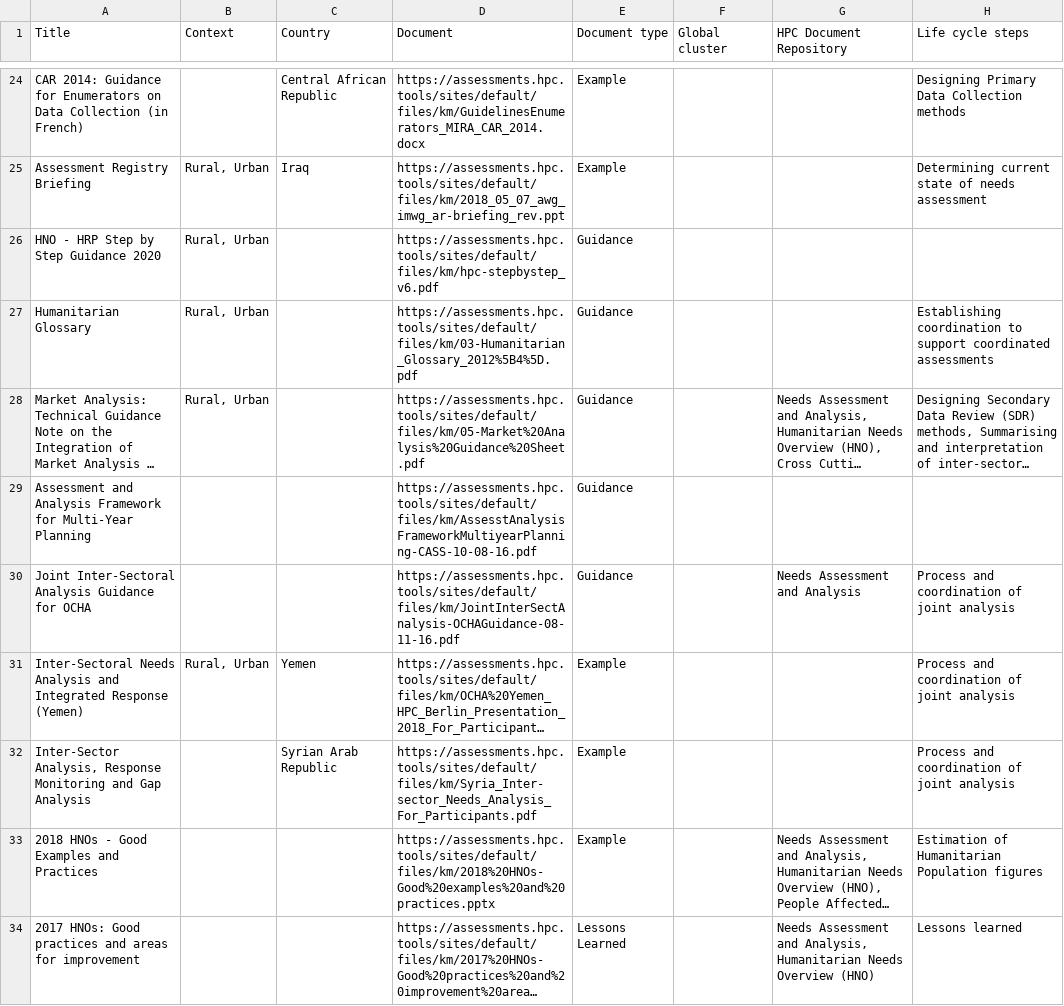
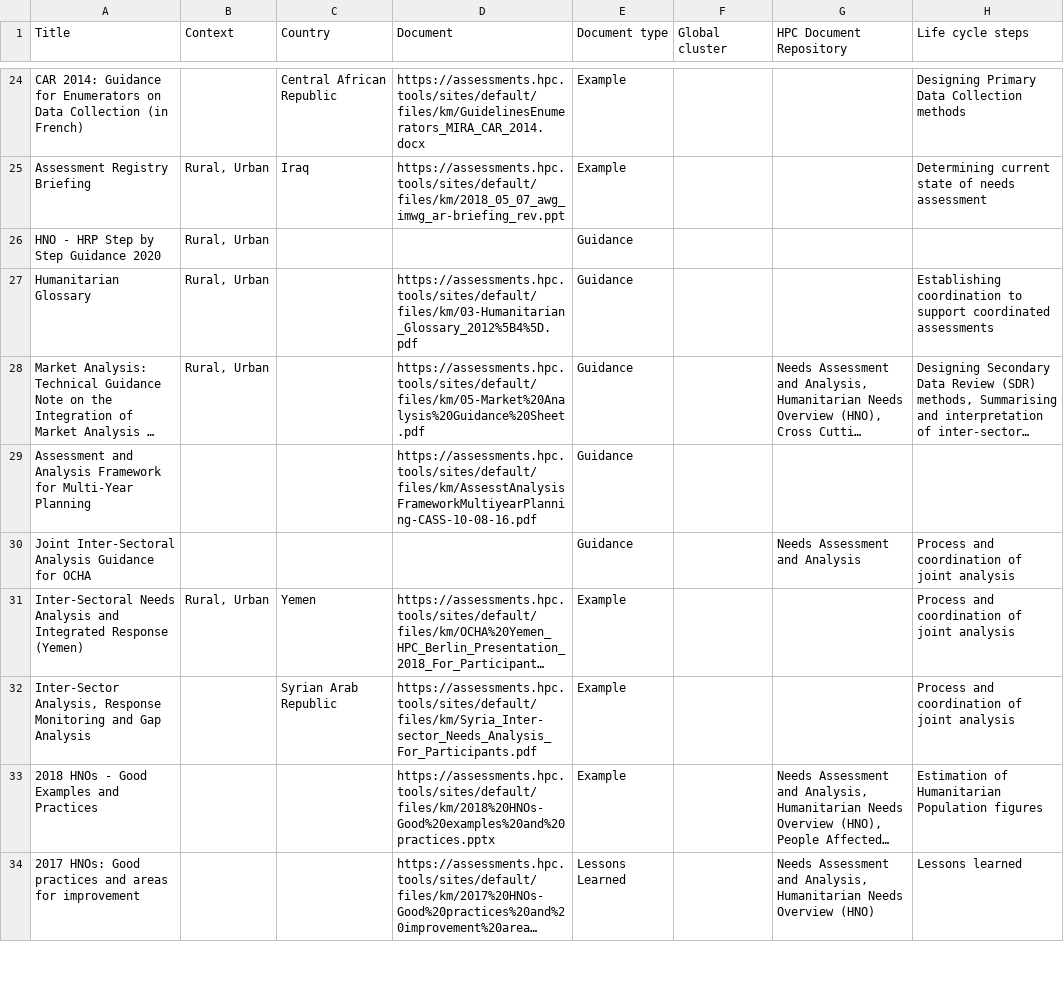
Before and after one commit to UN-OCHA/docstore-site, a CSV file: html/modules/custom/docstore/syncs/reg_km.csv, drawn as a sheet; only a part is shown, gaps mark what is left out; long unchanged cells end in …; the diff covers the shown part only; the diff names each change by its address in the sheet, - before the commit and + after, or states it on an @@ line.

Commit message:
Remove non-existing files

```diff
--- a/html/modules/custom/docstore/syncs/reg_km.csv
+++ b/html/modules/custom/docstore/syncs/reg_km.csv
-D26 (Document): https://assessments.hpc.tools/sites/default/files/km/hpc-stepbystep_v6.pdf
+D26 (Document): (empty)
-D30 (Document): https://assessments.hpc.tools/sites/default/files/km/JointInterSectAnalysis-OCHAGuidance-08-11-16.pdf
+D30 (Document): (empty)
```
Also changed, not shown: 5 edited cells elsewhere in this file.
